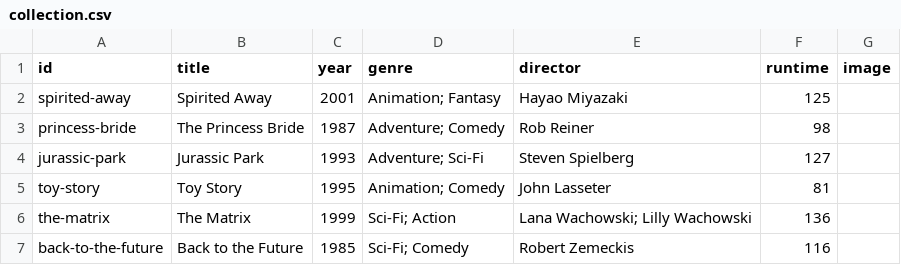
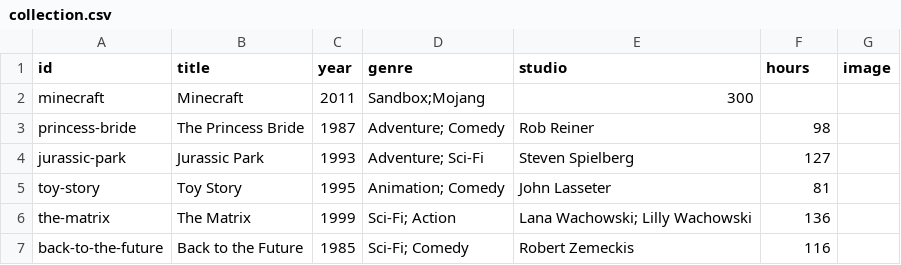
Before and after one commit to tailerhunter/collection, a CSV file: data/collection.csv, drawn as a sheet; only a part is shown.

Commit message:
Testing changing movies to games (Minecraft)

```diff
--- a/data/collection.csv
+++ b/data/collection.csv
@@ -1,3 +1,3 @@
-id,title,year,genre,director,runtime,image
-spirited-away,Spirited Away,2001,Animation; Fantasy,Hayao Miyazaki,125,
+id,title,year,genre,studio,hours,image
+minecraft,Minecraft,2011,Sandbox;Mojang,300,
 princess-bride,The Princess Bride,1987,Adventure; Comedy,Rob Reiner,98,
```
